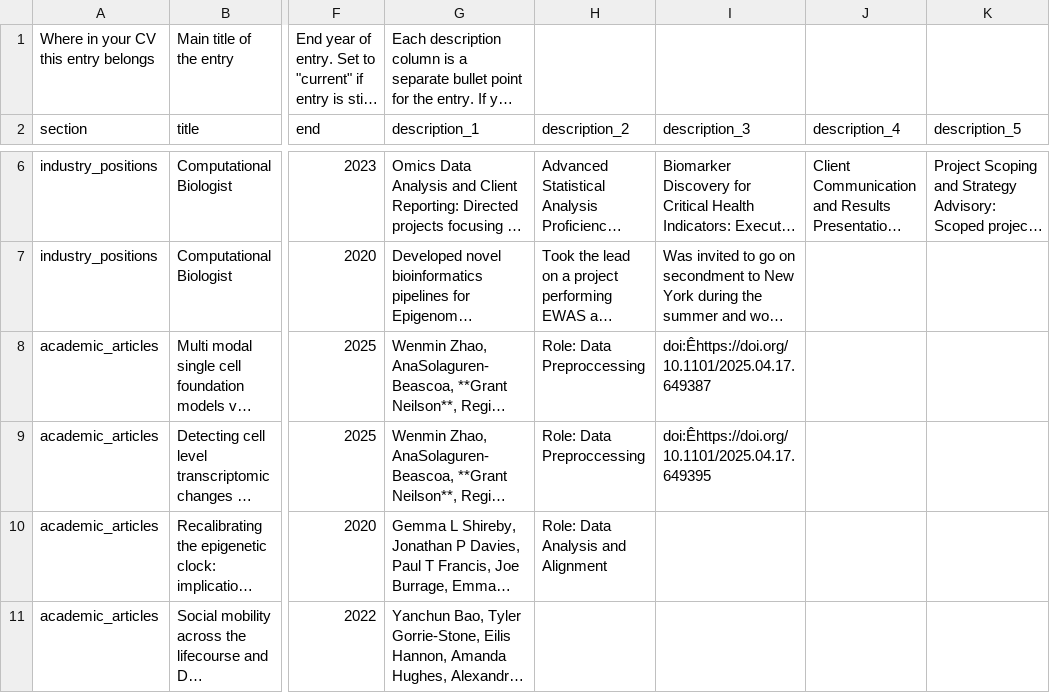
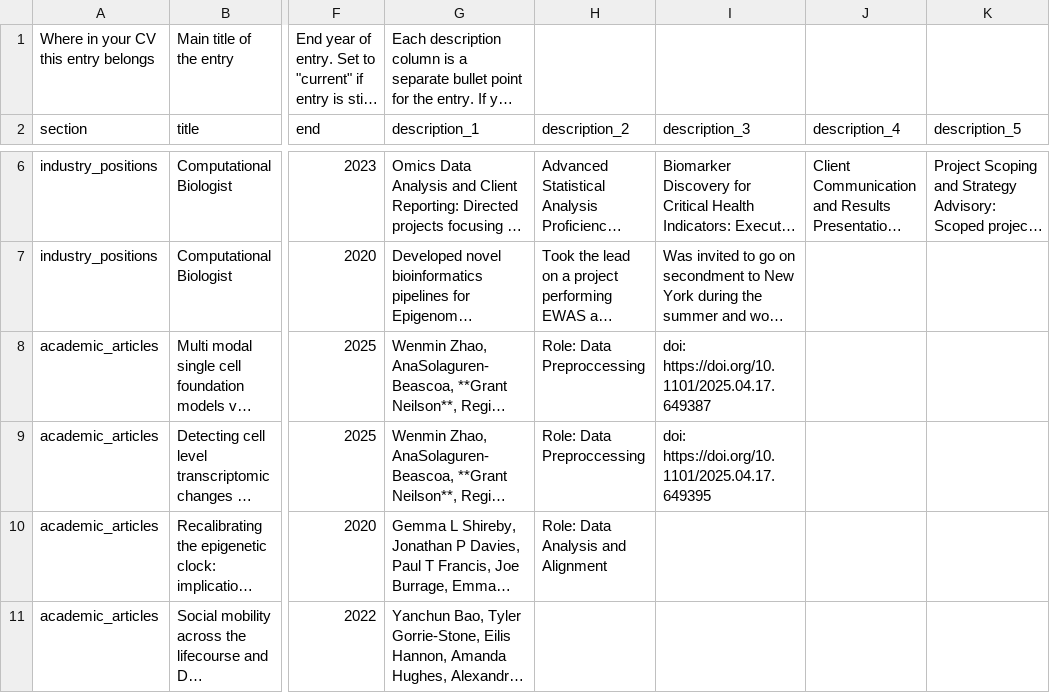
Before and after one commit to grantn5/cv, a CSV file: data/entries.csv, drawn as a sheet; only a part is shown, gaps mark what is left out; long unchanged cells end in …; the diff names each change by its address in the sheet, - before the commit and + after, or states it on an @@ line.

Commit message:
removing weird character

```diff
--- a/data/entries.csv
+++ b/data/entries.csv
-I8 (description_3): doi:Êhttps://doi.org/10.1101/2025.04.17.649387
+I8 (description_3): doi: https://doi.org/10.1101/2025.04.17.649387
-I9 (description_3): doi:Êhttps://doi.org/10.1101/2025.04.17.649395
+I9 (description_3): doi: https://doi.org/10.1101/2025.04.17.649395
```
